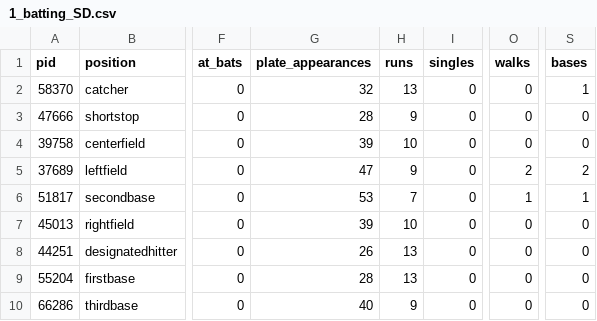
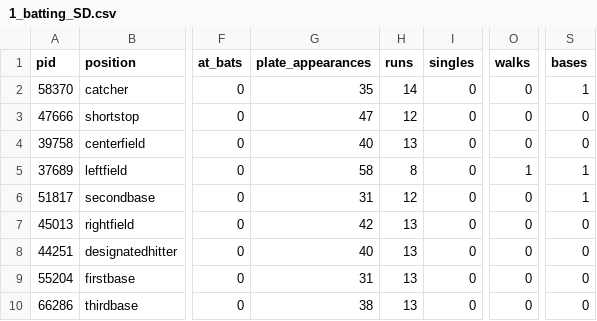
Before and after one commit to alexfall862/BaseballGameV5, a CSV file: BaseballGameV5/1_batting_SD.csv, drawn as a sheet; only a part is shown, gaps mark what is left out; the diff names each change by its address in the sheet, - before the commit and + after, or states it on an @@ line.

```diff
--- a/BaseballGameV5/1_batting_SD.csv
+++ b/BaseballGameV5/1_batting_SD.csv
-G2 (plate_appearances): 32
+G2 (plate_appearances): 35
-H2 (runs): 13
+H2 (runs): 14
-G3 (plate_appearances): 28
+G3 (plate_appearances): 47
-H3 (runs): 9
+H3 (runs): 12
-G4 (plate_appearances): 39
+G4 (plate_appearances): 40
-H4 (runs): 10
+H4 (runs): 13
-G5 (plate_appearances): 47
+G5 (plate_appearances): 58
-H5 (runs): 9
+H5 (runs): 8
-O5 (walks): 2
+O5 (walks): 1
-S5 (bases): 2
+S5 (bases): 1
-G6 (plate_appearances): 53
+G6 (plate_appearances): 31
-H6 (runs): 7
+H6 (runs): 12
-O6 (walks): 1
+O6 (walks): 0
-G7 (plate_appearances): 39
+G7 (plate_appearances): 42
-H7 (runs): 10
+H7 (runs): 13
-G8 (plate_appearances): 26
+G8 (plate_appearances): 40
-G9 (plate_appearances): 28
+G9 (plate_appearances): 31
-G10 (plate_appearances): 40
+G10 (plate_appearances): 38
-H10 (runs): 9
+H10 (runs): 13
```
Also changed, not shown: BaseballGameV5/1_batting_SF.csv, BaseballGameV5/1_defense_SD.csv, 17 other files.
